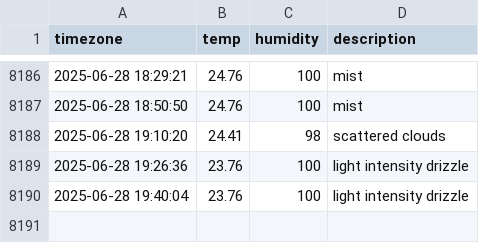
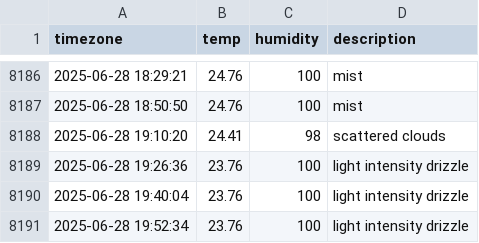
Before and after one commit to sangyong216/seoul_weather, a CSV file: seoul_weather.csv, drawn as a sheet; only a part is shown, gaps mark what is left out.

```diff
--- a/seoul_weather.csv
+++ b/seoul_weather.csv
@@ -8190 +8190,2 @@ timezone,temp,humidity,description
 2025-06-28 19:40:04,23.76,100,light intensity drizzle
+2025-06-28 19:52:34,23.76,100,light intensity drizzle
```
